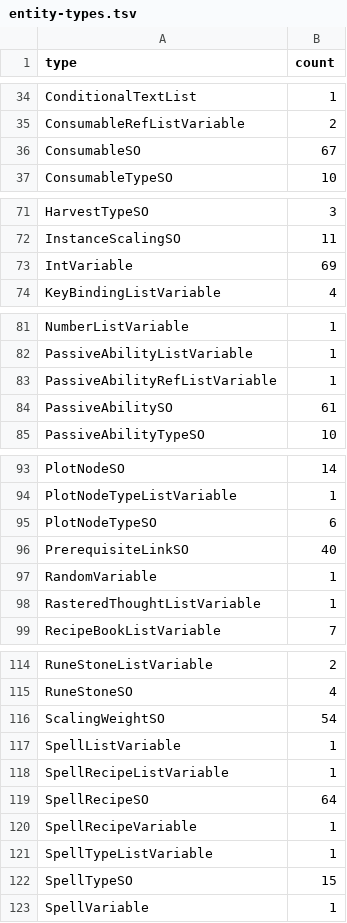
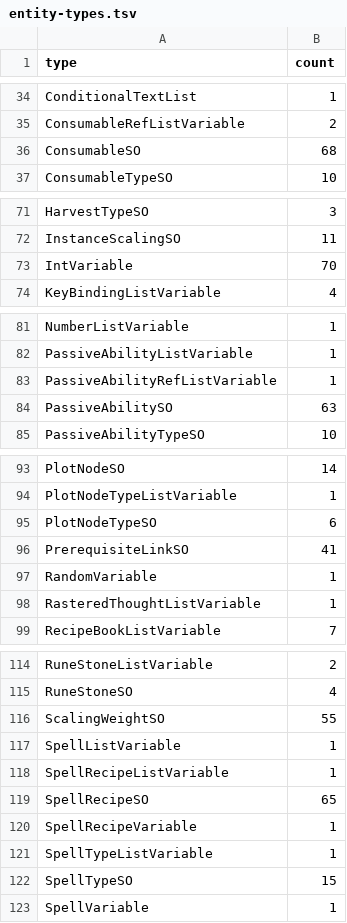
Before and after one commit to Vojow/OrbOfCreation-ModSuite, a TSV file: data/entity-types.tsv, drawn as a sheet; only a part is shown, gaps mark what is left out; the diff covers the shown part only.

```diff
--- a/data/entity-types.tsv
+++ b/data/entity-types.tsv
@@ -35,3 +35,3 @@ ConditionalTextList	1
 ConsumableRefListVariable	2
-ConsumableSO	67
+ConsumableSO	68
 ConsumableTypeSO	10
@@ -72,3 +72,3 @@ HarvestTypeSO	3
 InstanceScalingSO	11
-IntVariable	69
+IntVariable	70
 KeyBindingListVariable	4
@@ -83,3 +83,3 @@ PassiveAbilityListVariable	1
 PassiveAbilityRefListVariable	1
-PassiveAbilitySO	61
+PassiveAbilitySO	63
 PassiveAbilityTypeSO	10
@@ -95,3 +95,3 @@ PlotNodeTypeListVariable	1
 PlotNodeTypeSO	6
-PrerequisiteLinkSO	40
+PrerequisiteLinkSO	41
 RandomVariable	1
@@ -115,6 +115,6 @@ RuneStoneListVariable	2
 RuneStoneSO	4
-ScalingWeightSO	54
+ScalingWeightSO	55
 SpellListVariable	1
 SpellRecipeListVariable	1
-SpellRecipeSO	64
+SpellRecipeSO	65
 SpellRecipeVariable	1
```
Also changed, not shown: 1 added row, 1 removed row, 2 moved rows and 6 edited cells elsewhere in this file, data/entity-display-names.tsv, data/entity-mappings.tsv, 13 other files.
